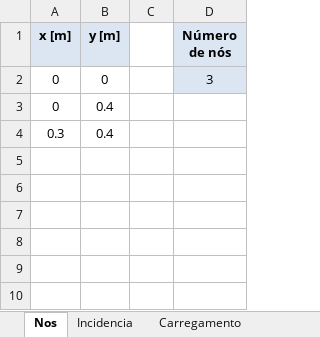
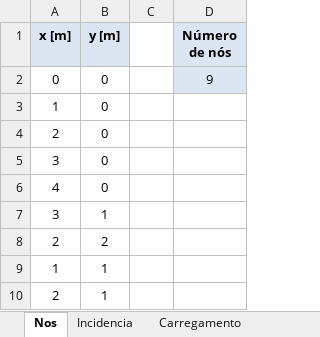
Before and after one commit to cicerotcv/termosol-aps3, an Excel workbook: entrada.xlsx, sheet Nos, drawn as a sheet; values as stored, in another font and other column widths than the file's, no borders; removed rows and columns are numbered as before the commit, all else as after; the diff names each change by its address in the sheet, - before the commit and + after, or states it on an @@ line.

```diff
--- a/entrada.xlsx (sheet Nos)
+++ b/entrada.xlsx (sheet Nos)
-D2 (Número de nós): 3
+D2 (Número de nós): 9
-row 3: 0 | 0.4
-row 4: 0.3 | 0.4
+row 3: 1 | 0
+row 4: 2 | 0
+row 5: 3 | 0
+row 6: 4 | 0
+row 7: 3 | 1
+row 8: 2 | 2
+row 9: 1 | 1
+row 10: 2 | 1
```
Also changed, not shown: sheet Incidencia, sheet Carregamento, sheet Restricao, 3 other files.
